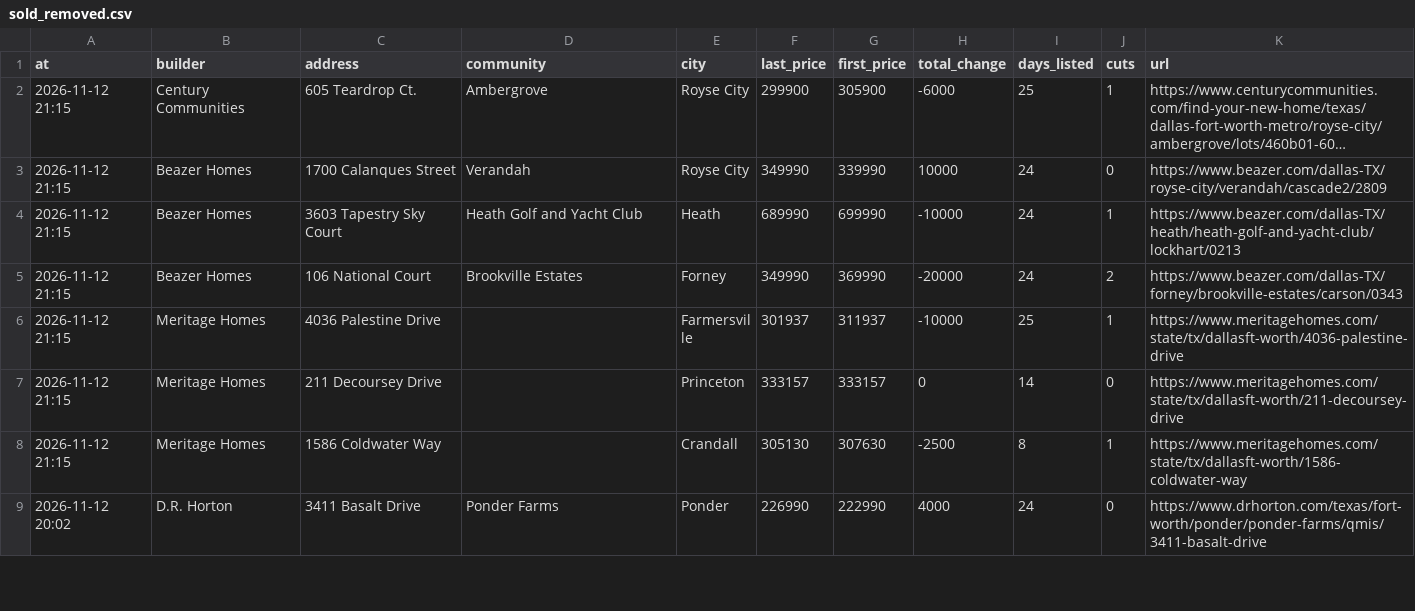
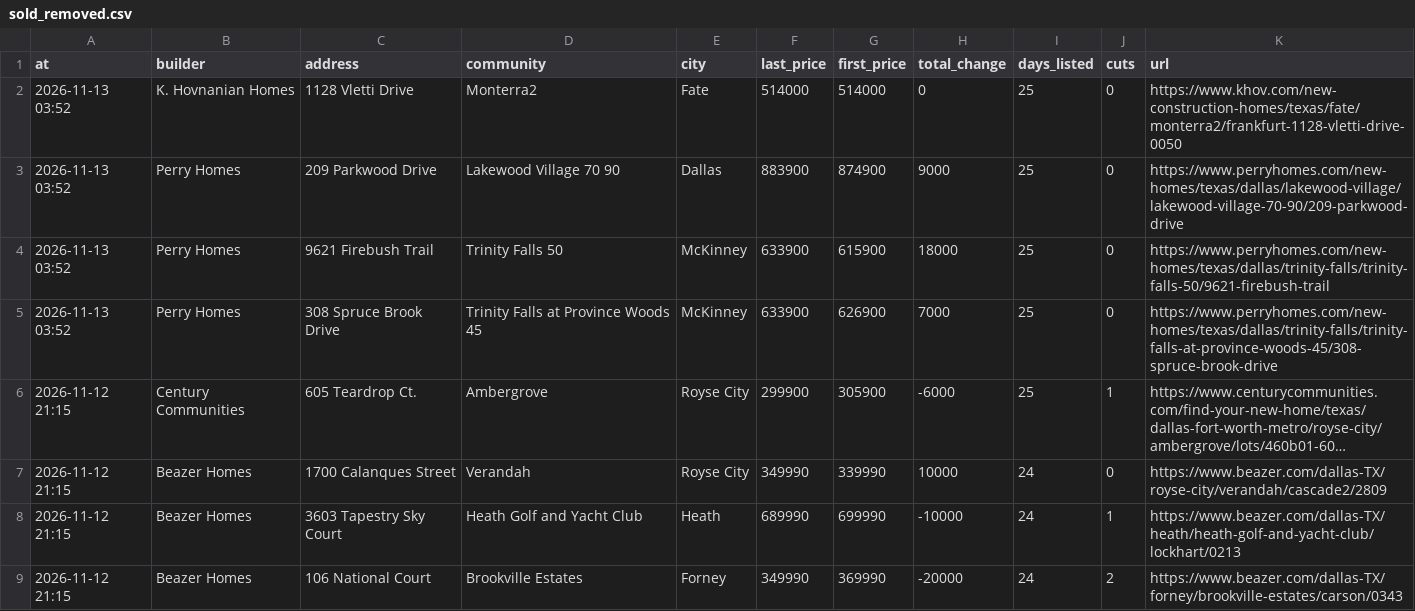
Before and after one commit to Crutledge13/dfw-builder-tracker, a CSV file: docs/data/sold_removed.csv, drawn as a sheet; only a part is shown; the shorter side is filled out with more unchanged rows; long unchanged cells end in …; the diff names each change by its address in the sheet, - before the commit and + after, or states it on an @@ line.

```diff
--- a/docs/data/sold_removed.csv
+++ b/docs/data/sold_removed.csv
+row 2: 2026-11-13 03:52 | K. Hovnanian Homes | 1128 Vletti Drive | Monterra2 | Fate | 514000 | 514000 | 0 | 25 | 0 | https://www.khov.com/new-construction-homes/texas/fate/monterra2/frankfurt-1128-vletti-drive-0050
+row 3: 2026-11-13 03:52 | Perry Homes | 209 Parkwood Drive | Lakewood Village 70 90 | Dallas | 883900 | 874900 | 9000 | 25 | 0 | https://www.perryhomes.com/new-homes/texas/dallas/lakewood-village/lakewood-village-70-90/209-parkwood-drive
+row 4: 2026-11-13 03:52 | Perry Homes | 9621 Firebush Trail | Trinity Falls 50 | McKinney | 633900 | 615900 | 18000 | 25 | 0 | https://www.perryhomes.com/new-homes/texas/dallas/trinity-falls/trinity-falls-50/9621-firebush-trail
+row 5: 2026-11-13 03:52 | Perry Homes | 308 Spruce Brook Drive | Trinity Falls at Province Woods 45 | McKinney | 633900 | 626900 | 7000 | 25 | 0 | https://www.perryhomes.com/new-homes/texas/dallas/trinity-falls/trinity-falls-at-province-woods-45/308-spruce-brook-drive
```
Also changed, not shown: docs/data/home_offers.csv, docs/data/new_homes.csv, 22 other files.
